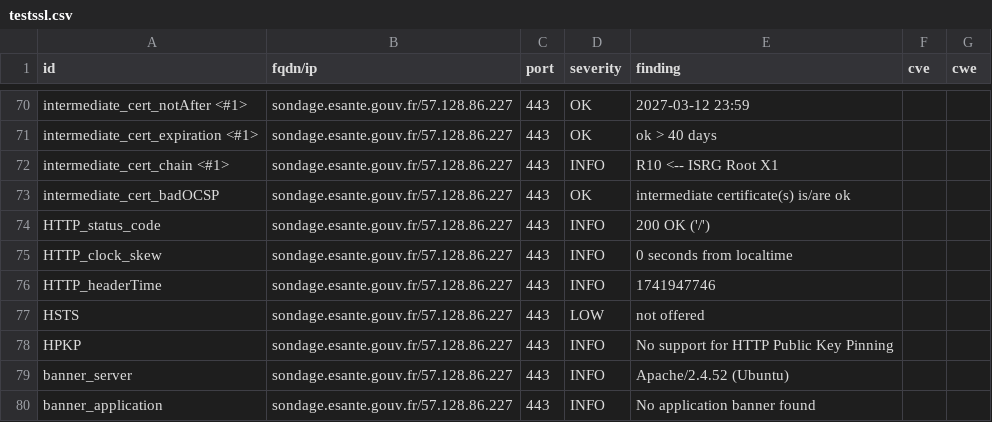
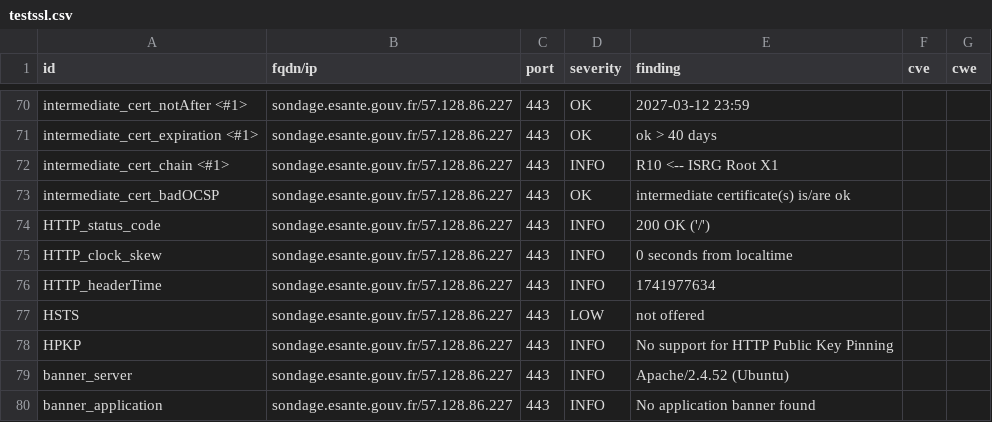
Before and after one commit to ansforge/dashlord_new, a CSV file: results/aHR0cHM6Ly9zb25kYWdlLmVzYW50ZS5nb3V2LmZy/testssl.csv, drawn as a sheet; only a part is shown, gaps mark what is left out.

```diff
--- a/results/aHR0cHM6Ly9zb25kYWdlLmVzYW50ZS5nb3V2LmZy/testssl.csv
+++ b/results/aHR0cHM6Ly9zb25kYWdlLmVzYW50ZS5nb3V2LmZy/testssl.csv
@@ -75,3 +75,3 @@
 "HTTP_clock_skew","sondage.esante.gouv.fr/57.128.86.227","443","INFO","0 seconds from localtime","",""
-"HTTP_headerTime","sondage.esante.gouv.fr/57.128.86.227","443","INFO","1741947746","",""
+"HTTP_headerTime","sondage.esante.gouv.fr/57.128.86.227","443","INFO","1741977634","",""
 "HSTS","sondage.esante.gouv.fr/57.128.86.227","443","LOW","not offered","",""
```
Also changed, not shown: 14 other files.
